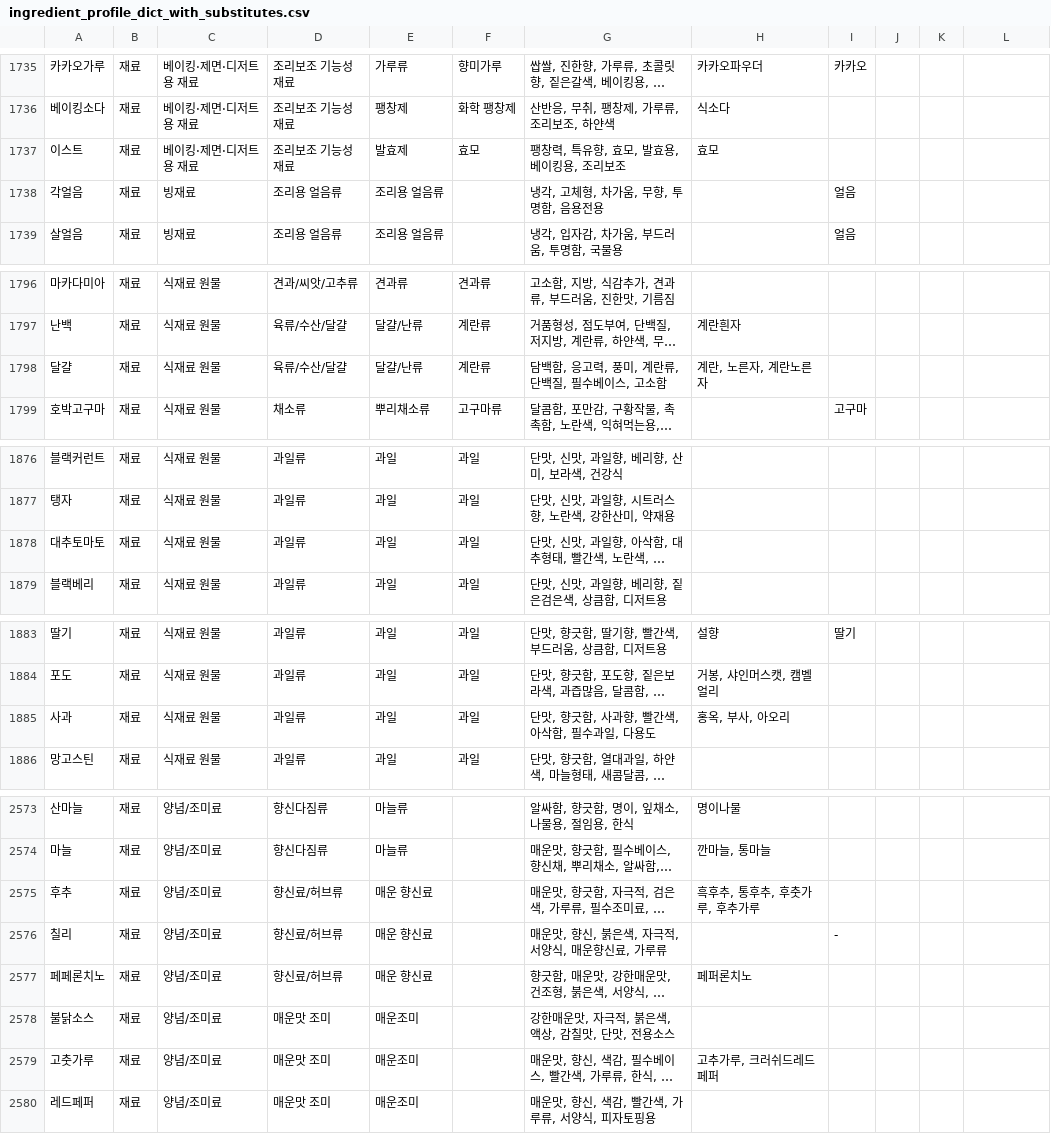
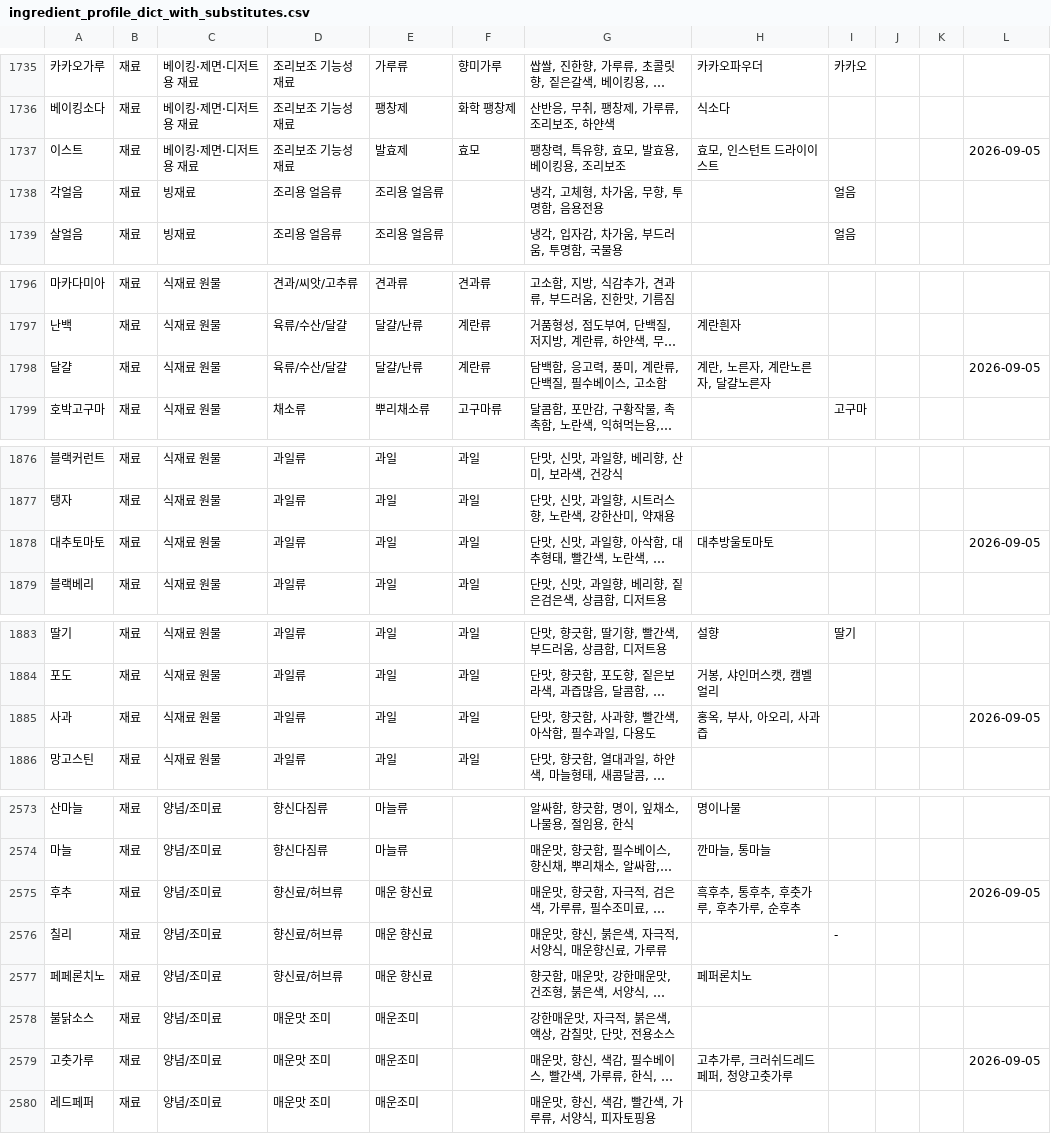
Before and after one commit to nahyejin/RefrigeratorCode, a CSV file: backend/ingredient_profile_dict_with_substitutes.csv, drawn as a sheet; only a part is shown, gaps mark what is left out; long unchanged cells end in …; the diff covers the shown part only; the diff names each change by its address in the sheet, - before the commit and + after, or states it on an @@ line.

```diff
--- a/backend/ingredient_profile_dict_with_substitutes.csv
+++ b/backend/ingredient_profile_dict_with_substitutes.csv
-H1737: 효모
+H1737: 효모, 인스턴트 드라이이스트
-L1737: (empty)
+L1737: 2026-09-05
-H1798: 계란, 노른자, 계란노른자
+H1798: 계란, 노른자, 계란노른자, 달걀노른자
-L1798: (empty)
+L1798: 2026-09-05
-H1878: (empty)
+H1878: 대추방울토마토
-L1878: (empty)
+L1878: 2026-09-05
-H1885: 홍옥, 부사, 아오리
+H1885: 홍옥, 부사, 아오리, 사과즙
-L1885: (empty)
+L1885: 2026-09-05
-H2575: 흑후추, 통후추, 후춧가루, 후추가루
+H2575: 흑후추, 통후추, 후춧가루, 후추가루, 순후추
-L2575: (empty)
+L2575: 2026-09-05
-H2579: 고추가루, 크러쉬드레드페퍼
+H2579: 고추가루, 크러쉬드레드페퍼, 청양고춧가루
-L2579: (empty)
+L2579: 2026-09-05
```
Also changed, not shown: 2 added rows and 53 edited cells elsewhere in this file, frontend/public/ingredient_profile_dict_with_substitutes.csv, 1 other file.
